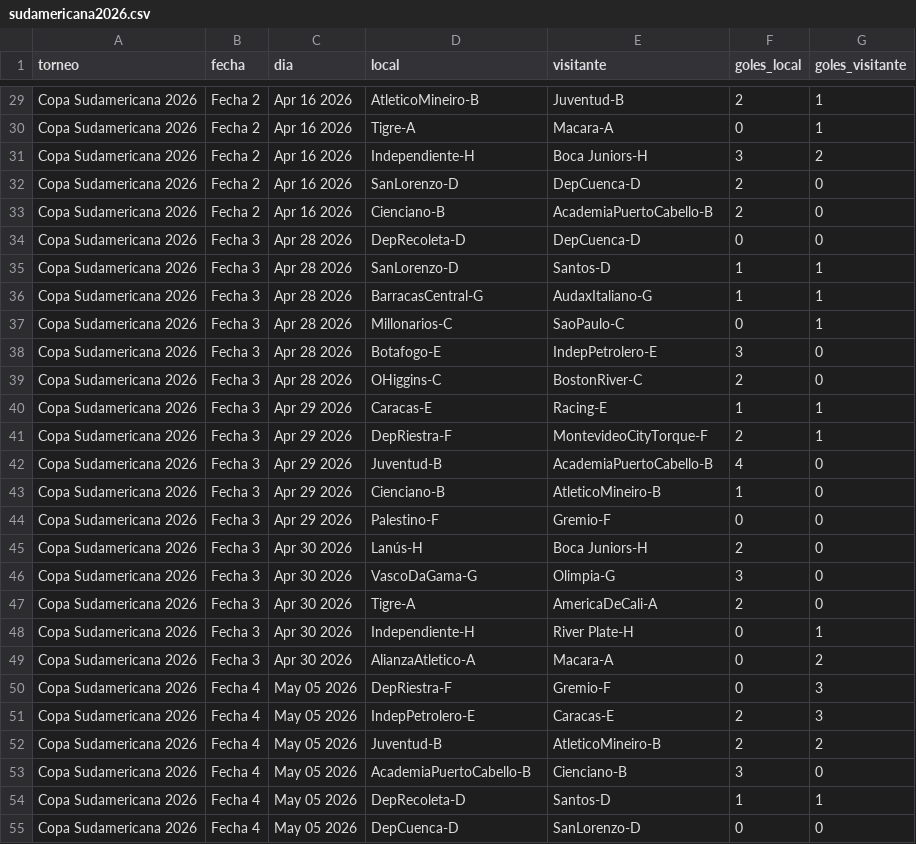
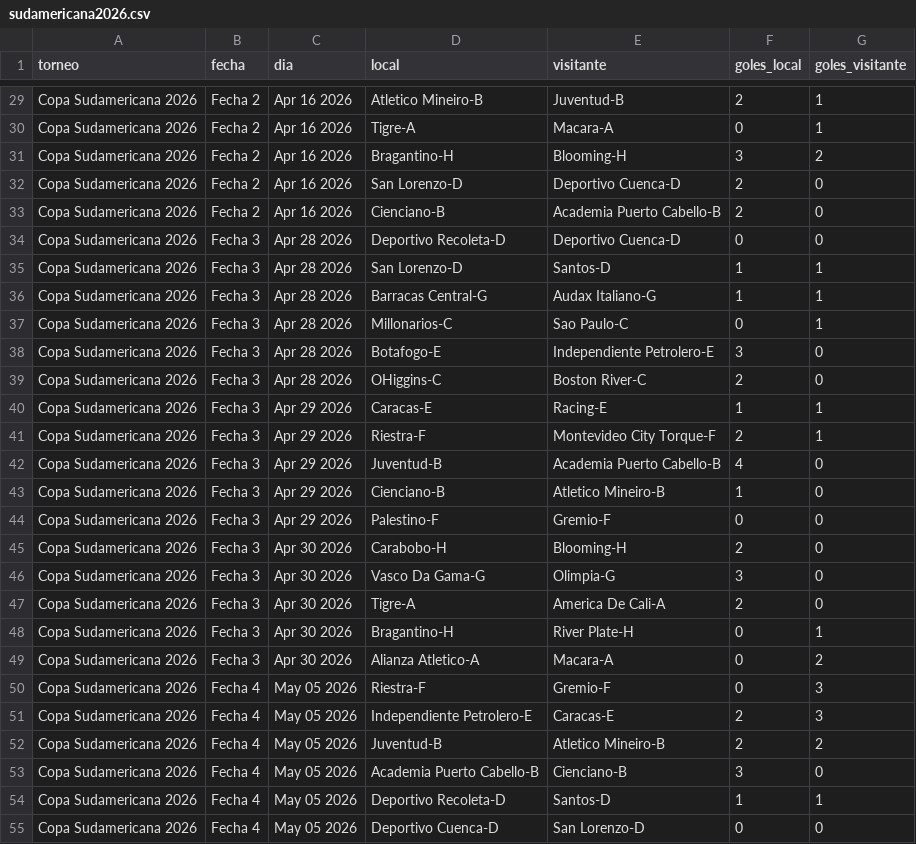
Before and after one commit to vablasco/rankingLigas, a CSV file: OneDrive/Desktop/rankingLigas/torneos/sudamericana2026.csv, drawn as a sheet; only a part is shown, gaps mark what is left out; the diff covers the shown part only; the diff names each change by its address in the sheet, - before the commit and + after, or states it on an @@ line.

```diff
--- a/OneDrive/Desktop/rankingLigas/torneos/sudamericana2026.csv
+++ b/OneDrive/Desktop/rankingLigas/torneos/sudamericana2026.csv
-D29 (local): AtleticoMineiro-B
+D29 (local): Atletico Mineiro-B
-D31 (local): Independiente-H
+D31 (local): Bragantino-H
-E31 (visitante): Boca Juniors-H
+E31 (visitante): Blooming-H
-D32 (local): SanLorenzo-D
+D32 (local): San Lorenzo-D
-E32 (visitante): DepCuenca-D
+E32 (visitante): Deportivo Cuenca-D
-E33 (visitante): AcademiaPuertoCabello-B
+E33 (visitante): Academia Puerto Cabello-B
-D34 (local): DepRecoleta-D
+D34 (local): Deportivo Recoleta-D
-E34 (visitante): DepCuenca-D
+E34 (visitante): Deportivo Cuenca-D
-D35 (local): SanLorenzo-D
+D35 (local): San Lorenzo-D
-D36 (local): BarracasCentral-G
+D36 (local): Barracas Central-G
-E36 (visitante): AudaxItaliano-G
+E36 (visitante): Audax Italiano-G
-E37 (visitante): SaoPaulo-C
+E37 (visitante): Sao Paulo-C
-E38 (visitante): IndepPetrolero-E
+E38 (visitante): Independiente Petrolero-E
-E39 (visitante): BostonRiver-C
+E39 (visitante): Boston River-C
-D41 (local): DepRiestra-F
+D41 (local): Riestra-F
-E41 (visitante): MontevideoCityTorque-F
+E41 (visitante): Montevideo City Torque-F
-E42 (visitante): AcademiaPuertoCabello-B
+E42 (visitante): Academia Puerto Cabello-B
-E43 (visitante): AtleticoMineiro-B
+E43 (visitante): Atletico Mineiro-B
-D45 (local): Lanús-H
+D45 (local): Carabobo-H
-E45 (visitante): Boca Juniors-H
+E45 (visitante): Blooming-H
-D46 (local): VascoDaGama-G
+D46 (local): Vasco Da Gama-G
-E47 (visitante): AmericaDeCali-A
+E47 (visitante): America De Cali-A
-D48 (local): Independiente-H
+D48 (local): Bragantino-H
-D49 (local): AlianzaAtletico-A
+D49 (local): Alianza Atletico-A
-D50 (local): DepRiestra-F
+D50 (local): Riestra-F
-D51 (local): IndepPetrolero-E
+D51 (local): Independiente Petrolero-E
-E52 (visitante): AtleticoMineiro-B
+E52 (visitante): Atletico Mineiro-B
-D53 (local): AcademiaPuertoCabello-B
+D53 (local): Academia Puerto Cabello-B
-D54 (local): DepRecoleta-D
+D54 (local): Deportivo Recoleta-D
-D55 (local): DepCuenca-D
+D55 (local): Deportivo Cuenca-D
-E55 (visitante): SanLorenzo-D
+E55 (visitante): San Lorenzo-D
```
Also changed, not shown: 77 edited cells elsewhere in this file, 33 other files.
